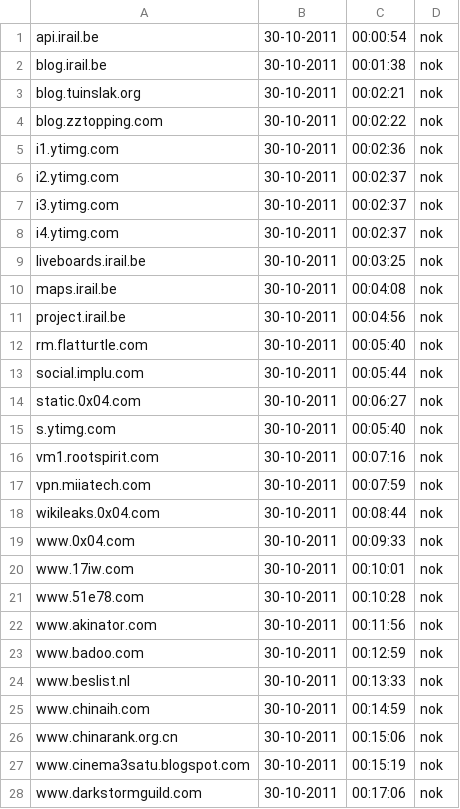
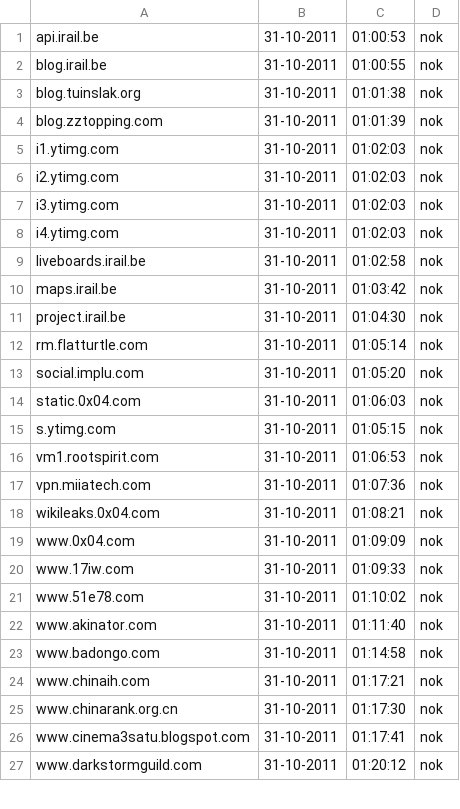
Before and after one commit to Tuinslak/GFW-URL-checker, a CSV file: testResults/be/results_nok.csv, drawn as a sheet; only a part is shown; the diff covers the shown part only.

```diff
--- a/testResults/be/results_nok.csv
+++ b/testResults/be/results_nok.csv
@@ -1,28 +1,27 @@
-api.irail.be,30-10-2011,00:00:54,nok
-blog.irail.be,30-10-2011,00:01:38,nok
-blog.tuinslak.org,30-10-2011,00:02:21,nok
-blog.zztopping.com,30-10-2011,00:02:22,nok
-i1.ytimg.com,30-10-2011,00:02:36,nok
-i2.ytimg.com,30-10-2011,00:02:37,nok
-i3.ytimg.com,30-10-2011,00:02:37,nok
-i4.ytimg.com,30-10-2011,00:02:37,nok
-liveboards.irail.be,30-10-2011,00:03:25,nok
-maps.irail.be,30-10-2011,00:04:08,nok
-project.irail.be,30-10-2011,00:04:56,nok
-rm.flatturtle.com,30-10-2011,00:05:40,nok
-social.implu.com,30-10-2011,00:05:44,nok
-static.0x04.com,30-10-2011,00:06:27,nok
-s.ytimg.com,30-10-2011,00:05:40,nok
-vm1.rootspirit.com,30-10-2011,00:07:16,nok
-vpn.miiatech.com,30-10-2011,00:07:59,nok
-wikileaks.0x04.com,30-10-2011,00:08:44,nok
-www.0x04.com,30-10-2011,00:09:33,nok
-www.17iw.com,30-10-2011,00:10:01,nok
-www.51e78.com,30-10-2011,00:10:28,nok
-www.akinator.com,30-10-2011,00:11:56,nok
-www.badoo.com,30-10-2011,00:12:59,nok
-www.beslist.nl,30-10-2011,00:13:33,nok
-www.chinaih.com,30-10-2011,00:14:59,nok
-www.chinarank.org.cn,30-10-2011,00:15:06,nok
-www.cinema3satu.blogspot.com,30-10-2011,00:15:19,nok
-www.darkstormguild.com,30-10-2011,00:17:06,nok
+api.irail.be,31-10-2011,01:00:53,nok
+blog.irail.be,31-10-2011,01:00:55,nok
+blog.tuinslak.org,31-10-2011,01:01:38,nok
+blog.zztopping.com,31-10-2011,01:01:39,nok
+i1.ytimg.com,31-10-2011,01:02:03,nok
+i2.ytimg.com,31-10-2011,01:02:03,nok
+i3.ytimg.com,31-10-2011,01:02:03,nok
+i4.ytimg.com,31-10-2011,01:02:03,nok
+liveboards.irail.be,31-10-2011,01:02:58,nok
+maps.irail.be,31-10-2011,01:03:42,nok
+project.irail.be,31-10-2011,01:04:30,nok
+rm.flatturtle.com,31-10-2011,01:05:14,nok
+social.implu.com,31-10-2011,01:05:20,nok
+static.0x04.com,31-10-2011,01:06:03,nok
+s.ytimg.com,31-10-2011,01:05:15,nok
+vm1.rootspirit.com,31-10-2011,01:06:53,nok
+vpn.miiatech.com,31-10-2011,01:07:36,nok
+wikileaks.0x04.com,31-10-2011,01:08:21,nok
+www.0x04.com,31-10-2011,01:09:09,nok
+www.17iw.com,31-10-2011,01:09:33,nok
+www.51e78.com,31-10-2011,01:10:02,nok
+www.akinator.com,31-10-2011,01:11:40,nok
+www.badongo.com,31-10-2011,01:14:58,nok
+www.chinaih.com,31-10-2011,01:17:21,nok
+www.chinarank.org.cn,31-10-2011,01:17:30,nok
+www.cinema3satu.blogspot.com,31-10-2011,01:17:41,nok
+www.darkstormguild.com,31-10-2011,01:20:12,nok
```
Also changed, not shown: 1 added row, 5 removed rows and 46 edited cells elsewhere in this file, testResults/be/results.csv, testResults/be/results_ok.csv.
